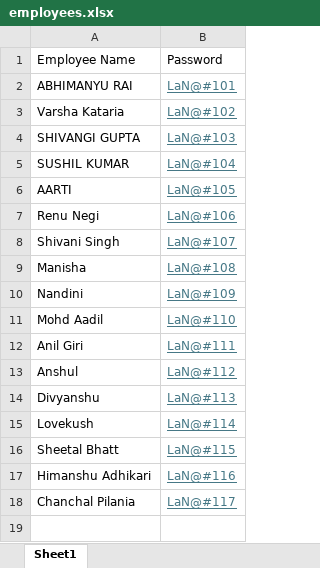
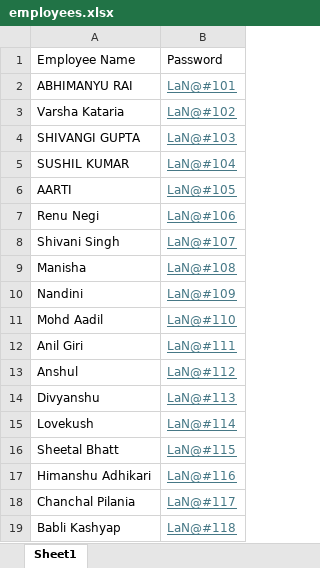
Before and after one commit to kunallancers/AttendanceApp, an Excel workbook: employees.xlsx, sheet Sheet1, drawn as a sheet; values as stored, in another font and other column widths than the file's, no borders; the diff names each change by its address in the sheet, - before the commit and + after, or states it on an @@ line.

```diff
--- a/employees.xlsx (sheet Sheet1)
+++ b/employees.xlsx (sheet Sheet1)
+row 19: Babli Kashyap | LaN@#118
```
Also changed, not shown: 2 other files.
